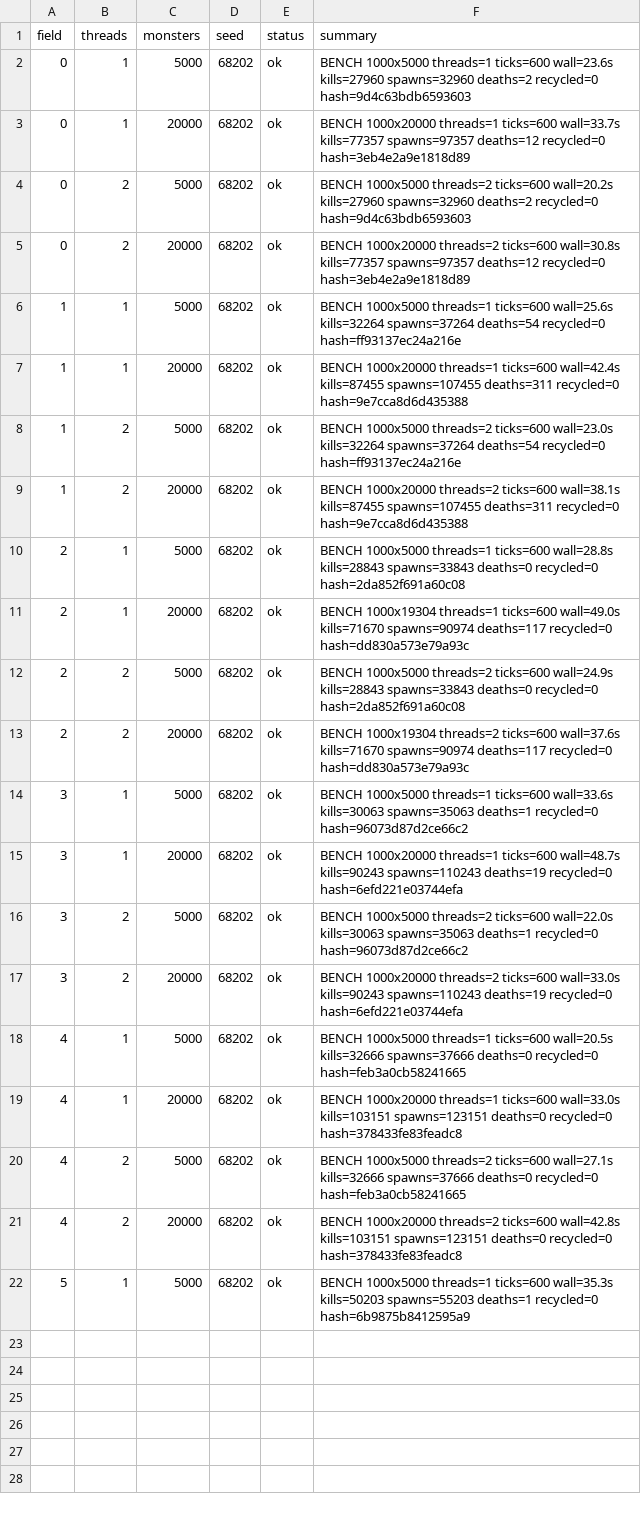
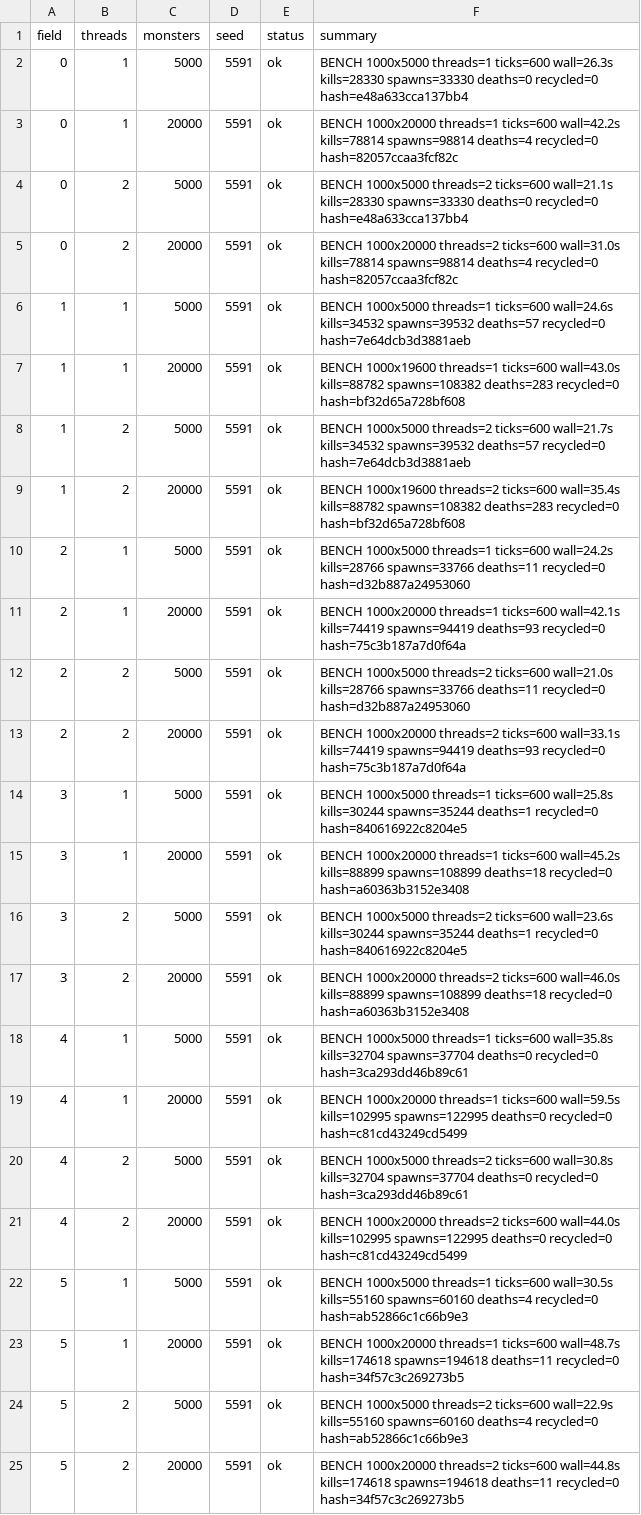
Before and after one commit to Proximo0/MagicSmash, a CSV file: work/261122113638-7718/art/ubuntu-bench.csv, drawn as a sheet; the diff names each change by its address in the sheet, - before the commit and + after, or states it on an @@ line.

Commit message:
ubuntu: job 261122113638-7718 2026-11-25T07:27:36Z

```diff
--- a/work/261122113638-7718/art/ubuntu-bench.csv
+++ b/work/261122113638-7718/art/ubuntu-bench.csv
-D2:D22 (seed): 68202
+D2:D22 (seed): 5591
-F2 (summary): …threads=1 ticks=600 wall=23.6s kills=27960 spawns=32960 deaths=2 recycled=0 hash=9d4c63bdb6593603
+F2 (summary): …threads=1 ticks=600 wall=26.3s kills=28330 spawns=33330 deaths=0 recycled=0 hash=e48a633cca137bb4
-F3 (summary): …threads=1 ticks=600 wall=33.7s kills=77357 spawns=97357 deaths=12 recycled=0 hash=3eb4e2a9e1818d89
+F3 (summary): …threads=1 ticks=600 wall=42.2s kills=78814 spawns=98814 deaths=4 recycled=0 hash=82057ccaa3fcf82c
-F4 (summary): …threads=2 ticks=600 wall=20.2s kills=27960 spawns=32960 deaths=2 recycled=0 hash=9d4c63bdb6593603
+F4 (summary): …threads=2 ticks=600 wall=21.1s kills=28330 spawns=33330 deaths=0 recycled=0 hash=e48a633cca137bb4
-F5 (summary): …threads=2 ticks=600 wall=30.8s kills=77357 spawns=97357 deaths=12 recycled=0 hash=3eb4e2a9e1818d89
+F5 (summary): …threads=2 ticks=600 wall=31.0s kills=78814 spawns=98814 deaths=4 recycled=0 hash=82057ccaa3fcf82c
-F6 (summary): …threads=1 ticks=600 wall=25.6s kills=32264 spawns=37264 deaths=54 recycled=0 hash=ff93137ec24a216e
+F6 (summary): …threads=1 ticks=600 wall=24.6s kills=34532 spawns=39532 deaths=57 recycled=0 hash=7e64dcb3d3881aeb
-F7 (summary): BENCH 1000x20000 threads=1 ticks=600 wall=42.4s kills=87455 spawns=107455 deaths=311 recycled=0 hash=9e7cca8d6d435388
+F7 (summary): BENCH 1000x19600 threads=1 ticks=600 wall=43.0s kills=88782 spawns=108382 deaths=283 recycled=0 hash=bf32d65a728bf608
-F8 (summary): …threads=2 ticks=600 wall=23.0s kills=32264 spawns=37264 deaths=54 recycled=0 hash=ff93137ec24a216e
+F8 (summary): …threads=2 ticks=600 wall=21.7s kills=34532 spawns=39532 deaths=57 recycled=0 hash=7e64dcb3d3881aeb
-F9 (summary): BENCH 1000x20000 threads=2 ticks=600 wall=38.1s kills=87455 spawns=107455 deaths=311 recycled=0 hash=9e7cca8d6d435388
+F9 (summary): BENCH 1000x19600 threads=2 ticks=600 wall=35.4s kills=88782 spawns=108382 deaths=283 recycled=0 hash=bf32d65a728bf608
-F10 (summary): …threads=1 ticks=600 wall=28.8s kills=28843 spawns=33843 deaths=0 recycled=0 hash=2da852f691a60c08
+F10 (summary): …threads=1 ticks=600 wall=24.2s kills=28766 spawns=33766 deaths=11 recycled=0 hash=d32b887a24953060
-F11 (summary): BENCH 1000x19304 threads=1 ticks=600 wall=49.0s kills=71670 spawns=90974 deaths=117 recycled=0 hash=dd830a573e79a93c
+F11 (summary): BENCH 1000x20000 threads=1 ticks=600 wall=42.1s kills=74419 spawns=94419 deaths=93 recycled=0 hash=75c3b187a7d0f64a
-F12 (summary): …threads=2 ticks=600 wall=24.9s kills=28843 spawns=33843 deaths=0 recycled=0 hash=2da852f691a60c08
+F12 (summary): …threads=2 ticks=600 wall=21.0s kills=28766 spawns=33766 deaths=11 recycled=0 hash=d32b887a24953060
-F13 (summary): BENCH 1000x19304 threads=2 ticks=600 wall=37.6s kills=71670 spawns=90974 deaths=117 recycled=0 hash=dd830a573e79a93c
+F13 (summary): BENCH 1000x20000 threads=2 ticks=600 wall=33.1s kills=74419 spawns=94419 deaths=93 recycled=0 hash=75c3b187a7d0f64a
-F14 (summary): …threads=1 ticks=600 wall=33.6s kills=30063 spawns=35063 deaths=1 recycled=0 hash=96073d87d2ce66c2
+F14 (summary): …threads=1 ticks=600 wall=25.8s kills=30244 spawns=35244 deaths=1 recycled=0 hash=840616922c8204e5
-F15 (summary): …threads=1 ticks=600 wall=48.7s kills=90243 spawns=110243 deaths=19 recycled=0 hash=6efd221e03744efa
+F15 (summary): …threads=1 ticks=600 wall=45.2s kills=88899 spawns=108899 deaths=18 recycled=0 hash=a60363b3152e3408
-F16 (summary): …threads=2 ticks=600 wall=22.0s kills=30063 spawns=35063 deaths=1 recycled=0 hash=96073d87d2ce66c2
+F16 (summary): …threads=2 ticks=600 wall=23.6s kills=30244 spawns=35244 deaths=1 recycled=0 hash=840616922c8204e5
-F17 (summary): …threads=2 ticks=600 wall=33.0s kills=90243 spawns=110243 deaths=19 recycled=0 hash=6efd221e03744efa
+F17 (summary): …threads=2 ticks=600 wall=46.0s kills=88899 spawns=108899 deaths=18 recycled=0 hash=a60363b3152e3408
-F18 (summary): …threads=1 ticks=600 wall=20.5s kills=32666 spawns=37666 deaths=0 recycled=0 hash=feb3a0cb58241665
+F18 (summary): …threads=1 ticks=600 wall=35.8s kills=32704 spawns=37704 deaths=0 recycled=0 hash=3ca293dd46b89c61
-F19 (summary): …threads=1 ticks=600 wall=33.0s kills=103151 spawns=123151 deaths=0 recycled=0 hash=378433fe83feadc8
+F19 (summary): …threads=1 ticks=600 wall=59.5s kills=102995 spawns=122995 deaths=0 recycled=0 hash=c81cd43249cd5499
-F20 (summary): …threads=2 ticks=600 wall=27.1s kills=32666 spawns=37666 deaths=0 recycled=0 hash=feb3a0cb58241665
+F20 (summary): …threads=2 ticks=600 wall=30.8s kills=32704 spawns=37704 deaths=0 recycled=0 hash=3ca293dd46b89c61
-F21 (summary): …threads=2 ticks=600 wall=42.8s kills=103151 spawns=123151 deaths=0 recycled=0 hash=378433fe83feadc8
+F21 (summary): …threads=2 ticks=600 wall=44.0s kills=102995 spawns=122995 deaths=0 recycled=0 hash=c81cd43249cd5499
-F22 (summary): …threads=1 ticks=600 wall=35.3s kills=50203 spawns=55203 deaths=1 recycled=0 hash=6b9875b8412595a9
+F22 (summary): …threads=1 ticks=600 wall=30.5s kills=55160 spawns=60160 deaths=4 recycled=0 hash=ab52866c1c66b9e3
+row 23: 5 | 1 | 20000 | 5591 | ok | BENCH 1000x20000 threads=1 ticks=600 wall=48.7s kills=174618 spawns=194618 deaths=11 recycled=0 hash=34f57c3c269273b5
+row 24: 5 | 2 | 5000 | 5591 | ok | BENCH 1000x5000 threads=2 ticks=600 wall=22.9s kills=55160 spawns=60160 deaths=4 recycled=0 hash=ab52866c1c66b9e3
+row 25: 5 | 2 | 20000 | 5591 | ok | BENCH 1000x20000 threads=2 ticks=600 wall=44.8s kills=174618 spawns=194618 deaths=11 recycled=0 hash=34f57c3c269273b5
```
Also changed, not shown: 1 other file.
